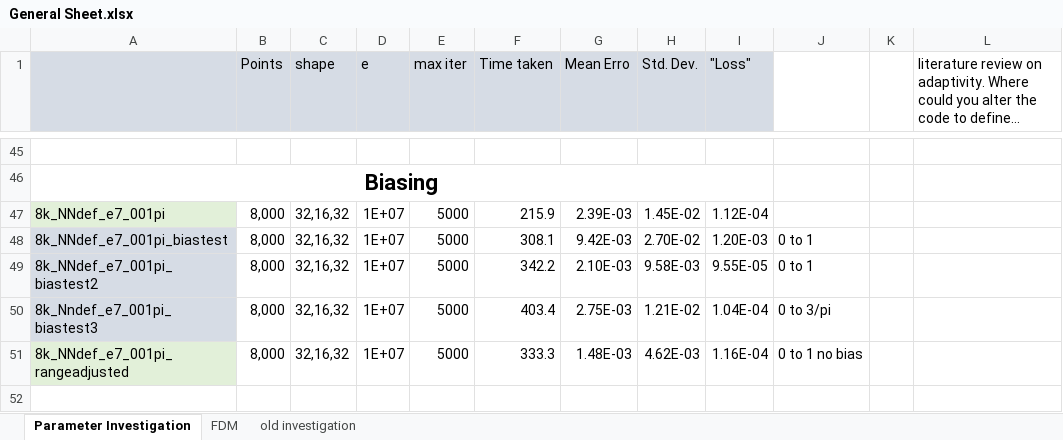
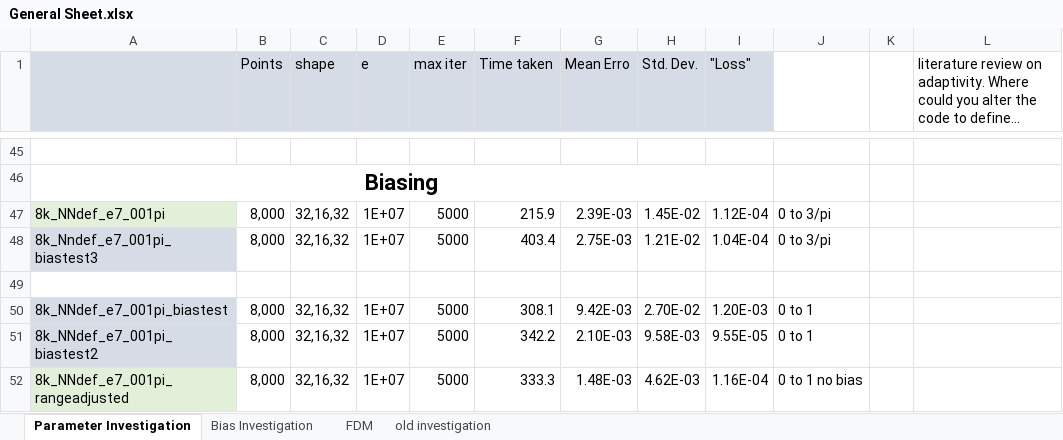
Before and after one commit to JLFlorido/MiniProject_Burgers, an Excel workbook: results/General Sheet.xlsx, sheet Parameter Investigation, drawn as a sheet; only a part is shown, gaps mark what is left out; long unchanged cells end in …; values as stored, in another font and other column widths than the file's, no borders; charts and pictures not drawn; the diff names each change by its address in the sheet, - before the commit and + after, or states it on an @@ line.

Commit message:
Bias Investigations

```diff
--- a/results/General Sheet.xlsx (sheet Parameter Investigation)
+++ b/results/General Sheet.xlsx (sheet Parameter Investigation)
+sheet tab: Bias Investigation
-J47: (empty)
+J47: 0 to 3/pi
@@ row 50 moved to row 48: 8k_Nndef_e7_001pi_biastest3 @@
+row 49: (empty)
```
Also changed, not shown: charts or pictures, 2 other files.
